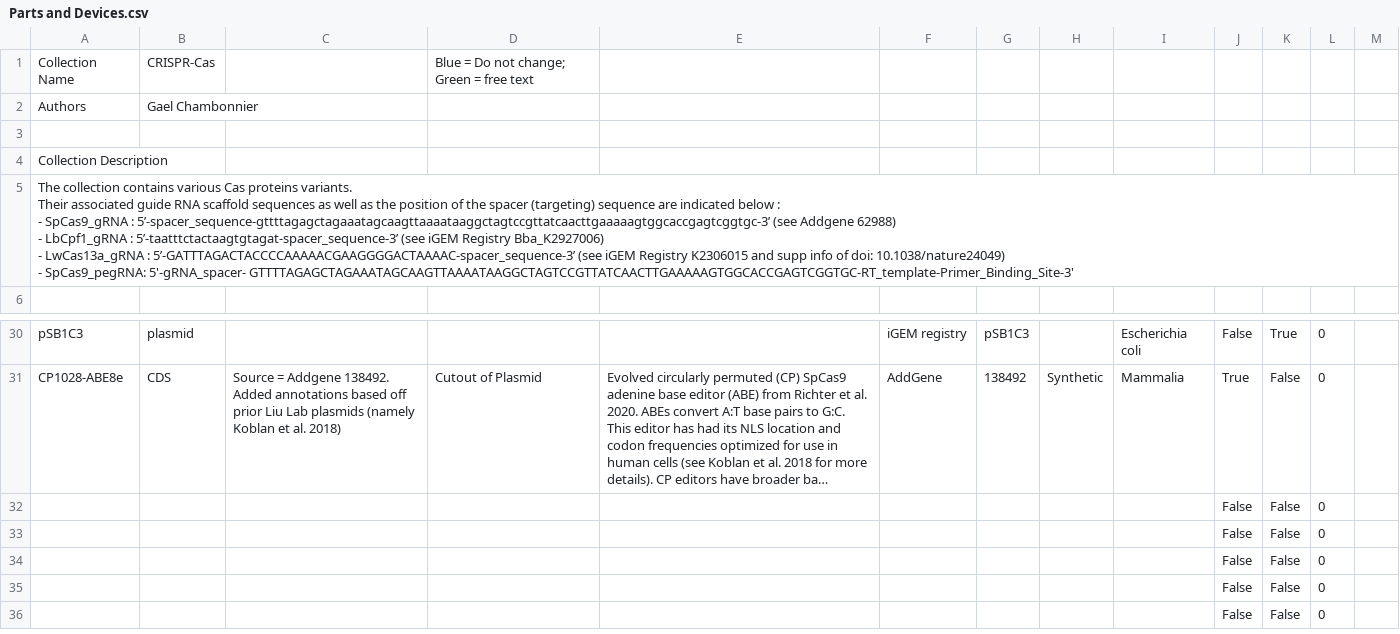
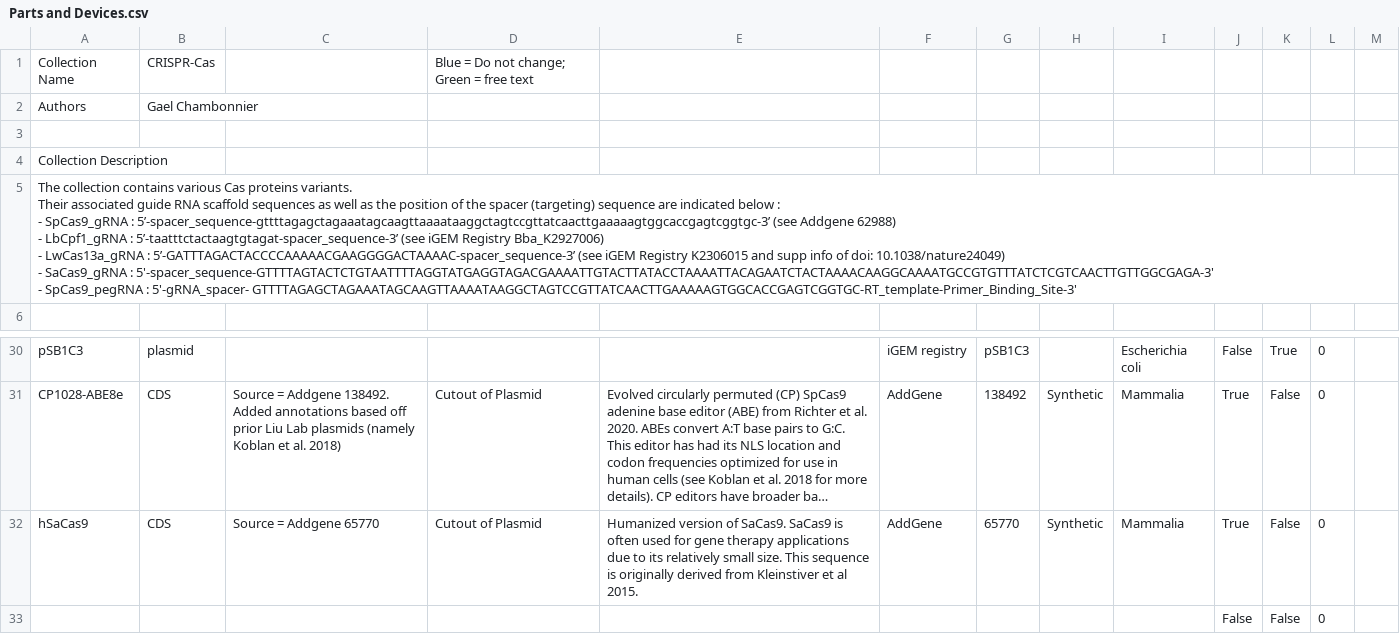
Before and after one commit to iGEM-Engineering/iGEM-distribution, a CSV file: CRISPR-Cas/views/Parts and Devices.csv, drawn as a sheet; only a part is shown, gaps mark what is left out; the shorter side is filled out with more unchanged rows; long unchanged cells end in …; removed rows and columns are numbered as before the commit, all else as after; ↵ is a line break in a cell; the diff names each change by its address in the sheet, - before the commit and + after, or states it on an @@ line.

```diff
--- a/CRISPR-Cas/views/Parts and Devices.csv
+++ b/CRISPR-Cas/views/Parts and Devices.csv
-A5: …10.1038/nature24049) ↵ - SpCas9_pegRNA: 5'-gRNA_spacer- GTTTTAGAGCTAGAAATAGCAAGTTAAAATAAGGCTAGTCCGTTATCAACTTGAAAAAGTGGCACCGAGTCGGTGC-RT_template-Primer_Binding_Site-3'
+A5: …10.1038/nature24049) ↵ - SaCas9_gRNA : 5'-spacer_sequence-GTTTTAGTACTCTGTAATTTTAGGTATGAGGTAGACGAAAATTGTACTTATACCTAAAATTACAGAATCTACTAAAACAAGGCAAAATGCCGTGTTTATCTCGTCAACTTGTTGGCGAGA-3' ↵ - SpCas9_pegRNA : 5'-gRNA_spacer- GTTTTAGAGCTAGAAATAGCAAGTTAAAATAAGGCTAGTCCGTTATCAACTTGAAAAAGTGGCACCGAGTCGGTGC-RT_template-Primer_Binding_Site-3'
-row 32:  |  |  |  |  |  |  |  |  | False | False | 0
+row 32: hSaCas9 | CDS | Source = Addgene 65770 | Cutout of Plasmid | Humanized version of SaCas9. SaCas9 is often used for gene therapy applications due to its relatively small size. This sequence is originally derived from Kleinstiver et al 2015. | AddGene | 65770 | Synthetic | Mammalia | True | False | 0
```
Also changed, not shown: CRISPR-Cas/views/Libraries and Composites.csv, 1 other file.
